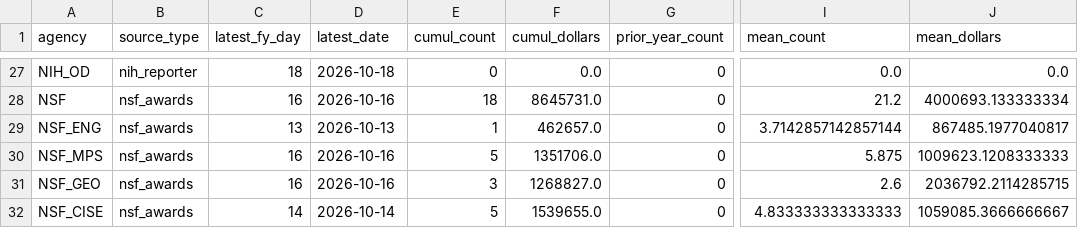
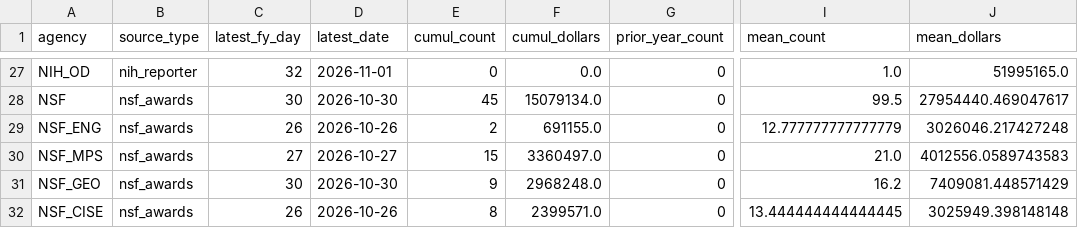
Before and after one commit to jdwor/ScienceSpending, a CSV file: awards/processed/award_summary.csv, drawn as a sheet; only a part is shown, gaps mark what is left out; the diff covers the shown part only; the diff names each change by its address in the sheet, - before the commit and + after, or states it on an @@ line.

```diff
--- a/awards/processed/award_summary.csv
+++ b/awards/processed/award_summary.csv
-C27 (latest_fy_day): 18
+C27 (latest_fy_day): 32
-D27 (latest_date): 2026-10-18
+D27 (latest_date): 2026-11-01
-I27 (mean_count): 0.0
+I27 (mean_count): 1.0
-J27 (mean_dollars): 0.0
+J27 (mean_dollars): 51995165.0
-C28 (latest_fy_day): 16
+C28 (latest_fy_day): 30
-D28 (latest_date): 2026-10-16
+D28 (latest_date): 2026-10-30
-E28 (cumul_count): 18
+E28 (cumul_count): 45
-F28 (cumul_dollars): 8645731.0
+F28 (cumul_dollars): 15079134.0
-I28 (mean_count): 21.2
+I28 (mean_count): 99.5
-J28 (mean_dollars): 4000693.133333334
+J28 (mean_dollars): 27954440.469047617
-C29 (latest_fy_day): 13
+C29 (latest_fy_day): 26
-D29 (latest_date): 2026-10-13
+D29 (latest_date): 2026-10-26
-E29 (cumul_count): 1
+E29 (cumul_count): 2
-F29 (cumul_dollars): 462657.0
+F29 (cumul_dollars): 691155.0
-I29 (mean_count): 3.7142857142857144
+I29 (mean_count): 12.777777777777779
-J29 (mean_dollars): 867485.1977040817
+J29 (mean_dollars): 3026046.217427248
-C30 (latest_fy_day): 16
+C30 (latest_fy_day): 27
-D30 (latest_date): 2026-10-16
+D30 (latest_date): 2026-10-27
-E30 (cumul_count): 5
+E30 (cumul_count): 15
-F30 (cumul_dollars): 1351706.0
+F30 (cumul_dollars): 3360497.0
-I30 (mean_count): 5.875
+I30 (mean_count): 21.0
-J30 (mean_dollars): 1009623.1208333333
+J30 (mean_dollars): 4012556.0589743583
-C31 (latest_fy_day): 16
+C31 (latest_fy_day): 30
-D31 (latest_date): 2026-10-16
+D31 (latest_date): 2026-10-30
-E31 (cumul_count): 3
+E31 (cumul_count): 9
-F31 (cumul_dollars): 1268827.0
+F31 (cumul_dollars): 2968248.0
-I31 (mean_count): 2.6
+I31 (mean_count): 16.2
-J31 (mean_dollars): 2036792.2114285715
+J31 (mean_dollars): 7409081.448571429
-C32 (latest_fy_day): 14
+C32 (latest_fy_day): 26
-D32 (latest_date): 2026-10-14
+D32 (latest_date): 2026-10-26
-E32 (cumul_count): 5
+E32 (cumul_count): 8
-F32 (cumul_dollars): 1539655.0
+F32 (cumul_dollars): 2399571.0
-I32 (mean_count): 4.833333333333333
+I32 (mean_count): 13.444444444444445
-J32 (mean_dollars): 1059085.3666666667
+J32 (mean_dollars): 3025949.398148148
```
Also changed, not shown: 127 edited cells elsewhere in this file, awards/processed/award_summary_all.csv, data/processed/approp_summary.csv, 6 other files.
